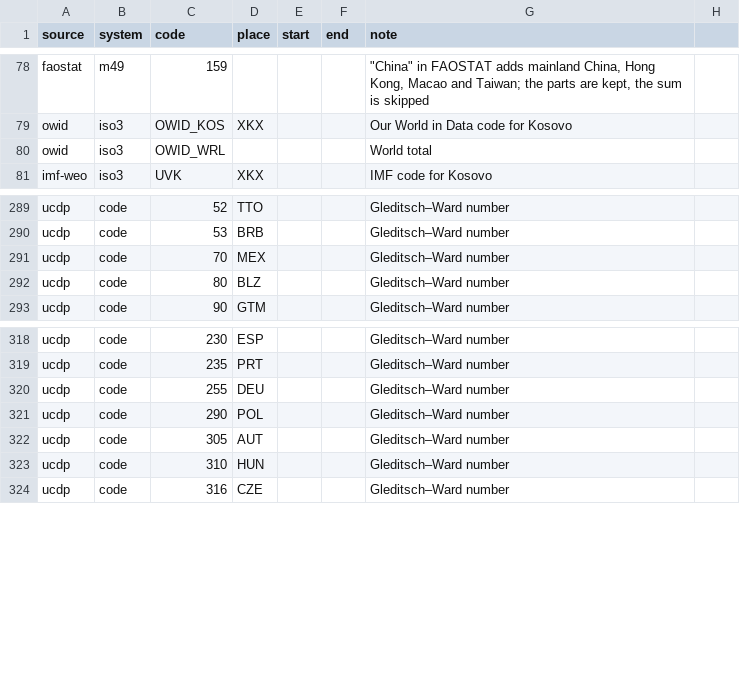
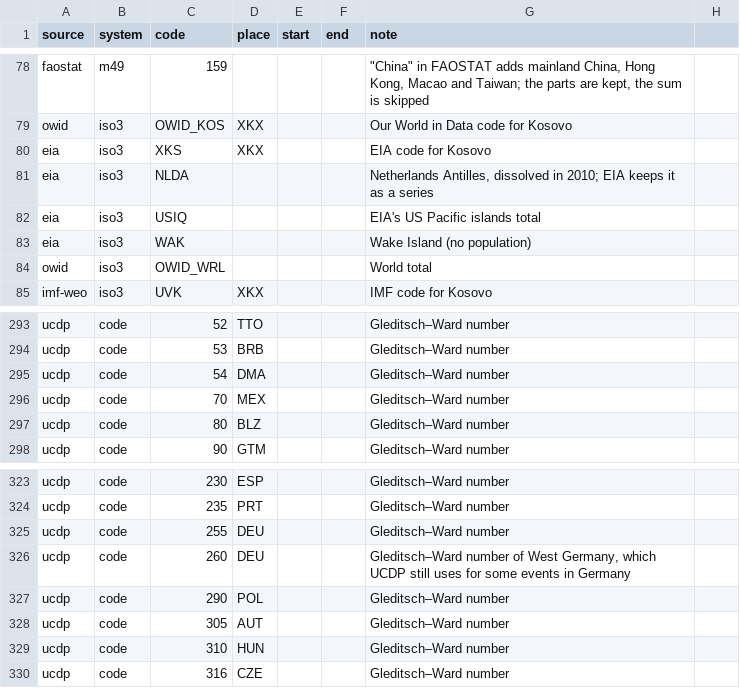
Before and after one commit to justinasweb/geopolitics-tools, a CSV file: src/data/places/codes.csv, drawn as a sheet; only a part is shown, gaps mark what is left out; the diff names each change by its address in the sheet, - before the commit and + after, or states it on an @@ line.

```diff
--- a/src/data/places/codes.csv
+++ b/src/data/places/codes.csv
+row 80: eia | iso3 | XKS | XKX |  |  | EIA code for Kosovo
+row 81: eia | iso3 | NLDA |  |  |  | Netherlands Antilles, dissolved in 2010; EIA keeps it as a series
+row 82: eia | iso3 | USIQ |  |  |  | EIA's US Pacific islands total
+row 83: eia | iso3 | WAK |  |  |  | Wake Island (no population)
+row 295: ucdp | code | 54 | DMA |  |  | Gleditsch–Ward number
+row 326: ucdp | code | 260 | DEU |  |  | Gleditsch–Ward number of West Germany, which UCDP still uses for some events in Germany
```
